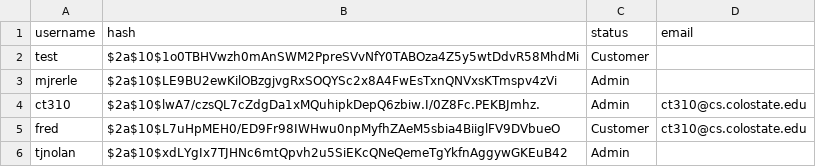
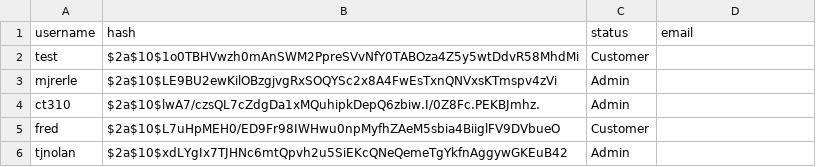
Before and after one commit to mjrerle/badsite, a CSV file: lib/users.csv, drawn as a sheet.

Commit message:
Update users.csv

```diff
--- a/lib/users.csv
+++ b/lib/users.csv
@@ -3,4 +3,4 @@ test,$2a$10$1o0TBHVwzh0mAnSWM2PpreSVvNfY0TABOza4Z5y5wtDdvR58MhdMi,Customer,""
 mjrerle,$2a$10$LE9BU2ewKilOBzgjvgRxSOQYSc2x8A4FwEsTxnQNVxsKTmspv4zVi,Admin,""
-ct310,$2a$10$lwA7/czsQL7cZdgDa1xMQuhipkDepQ6zbiw.I/0Z8Fc.PEKBJmhz.,Admin,ct310@cs.colostate.edu
-fred,$2a$10$L7uHpMEH0/ED9Fr98IWHwu0npMyfhZAeM5sbia4BiiglFV9DVbueO,Customer,ct310@cs.colostate.edu
+ct310,$2a$10$lwA7/czsQL7cZdgDa1xMQuhipkDepQ6zbiw.I/0Z8Fc.PEKBJmhz.,Admin,""
+fred,$2a$10$L7uHpMEH0/ED9Fr98IWHwu0npMyfhZAeM5sbia4BiiglFV9DVbueO,Customer,""
 tjnolan,$2a$10$xdLYgIx7TJHNc6mtQpvh2u5SiEKcQNeQemeTgYkfnAggywGKEuB42,Admin,""
```
